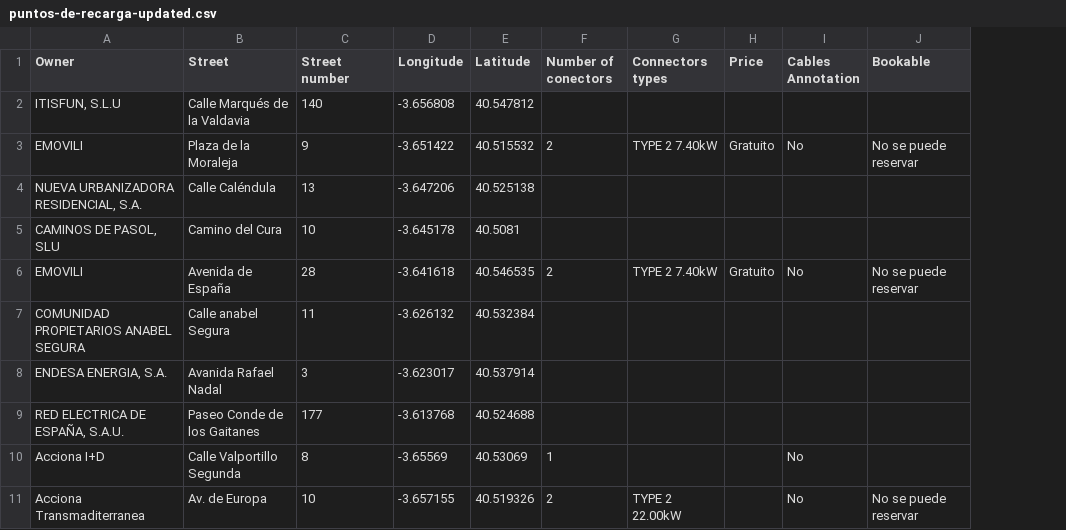
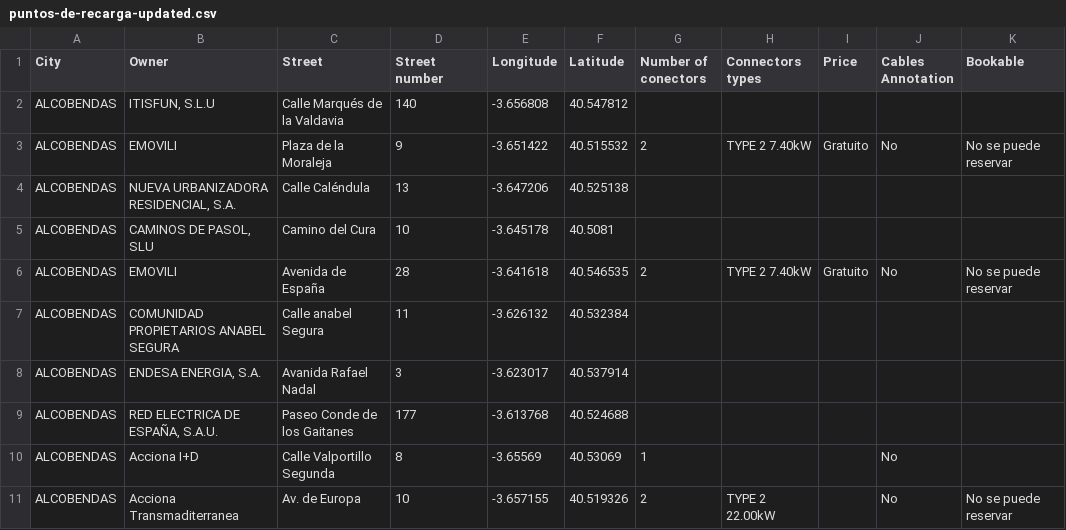
Before and after one commit to p4bloeg/Curso2022-2023, a CSV file: HandsOn/Group01/csv/puntos-de-recarga-updated.csv, drawn as a sheet; only a part is shown; the diff names each change by its address in the sheet, - before the commit and + after, or states it on an @@ line.

```diff
--- a/HandsOn/Group01/csv/puntos-de-recarga-updated.csv
+++ b/HandsOn/Group01/csv/puntos-de-recarga-updated.csv
+column A (City), rows 2-11: all ALCOBENDAS
```
Also changed, not shown: 1 other file.
